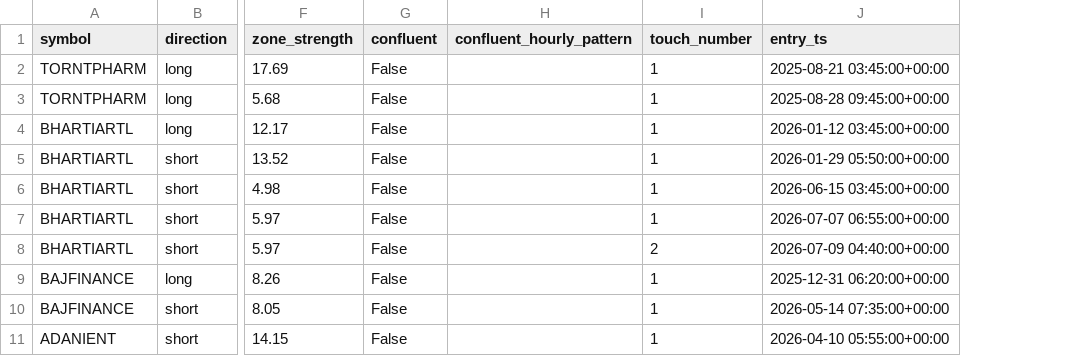
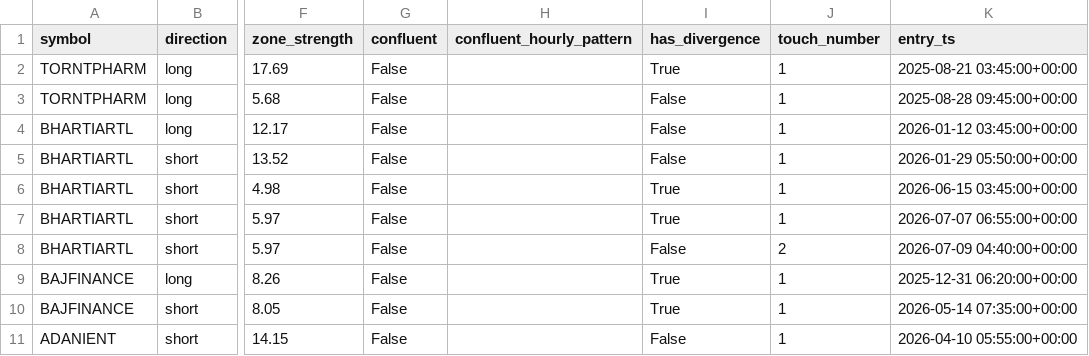
Before and after one commit to Krysis1411/india-orb-bot, a CSV file: backtest/results/zone_backtest_trades.csv, drawn as a sheet; only a part is shown, gaps mark what is left out; the diff names each change by its address in the sheet, - before the commit and + after, or states it on an @@ line.

Commit message:
feat: MACD divergence as a logged confluence factor (per tradingsetupsreview.com)
Added has_bullish_divergence/has_bearish_divergence to
strategies/indicators.py -- price makes a new swing extreme but the
MACD histogram doesn't confirm it, per the "Power of Confluence"
article's Example #1 (bullish divergence at a double-bottom support).
Verified with synthetic price series (steep-then-shallow decline should
flag divergence, steep-then-steeper should not) before wiring in --
caught and fixed a classic pandas index-alignment bug in the TEST
harness along the way (building a DataFrame from Series with a default
RangeIndex while also passing an explicit datetime index silently
NaN-fills everuniverseit column via label alignment).

Logged as has_divergence on every trade, not required for entry --
same pattern as confluent/touch_number, since whether it actually
helps is an empirical question.

Result: it doesn't help, in fact the opposite -- divergence trades
(14) came in at PF 0.45 / -2.86%, no-divergence trades (39) at PF 1.28
/ +1.88%. Win rates nearly identical (28.6% vs 28.2%), so this is about
loss/win magnitude, not hit rate. Real finding, not the one the
reference article's examples would predict -- recorded honestly.
The no-divergence subgroup is the best-looking result in this whole
research thread so far (biggest clean sample, PF > 1), worth treating
as a candidate FILTER (avoid divergence, don't require it) rather than
proof this specific divergence implementation is broken.

```diff
--- a/backtest/results/zone_backtest_trades.csv
+++ b/backtest/results/zone_backtest_trades.csv
+column I (has_divergence), rows 2-11: True | False | False | False | True | True | False | True | True | False
```
Also changed, not shown: 2 other files.
